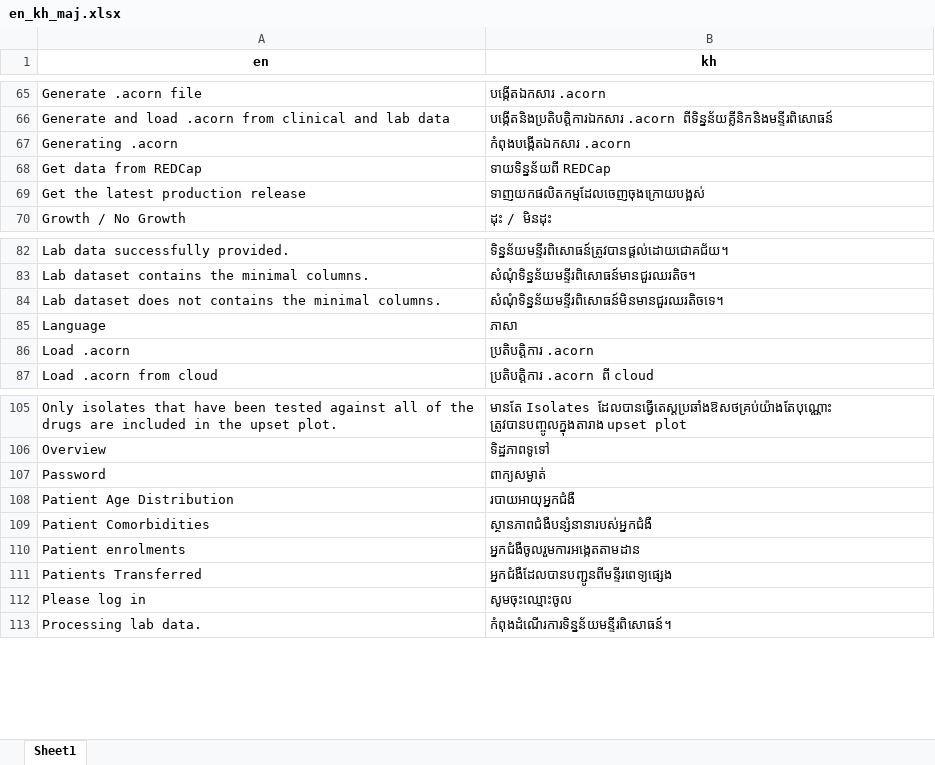
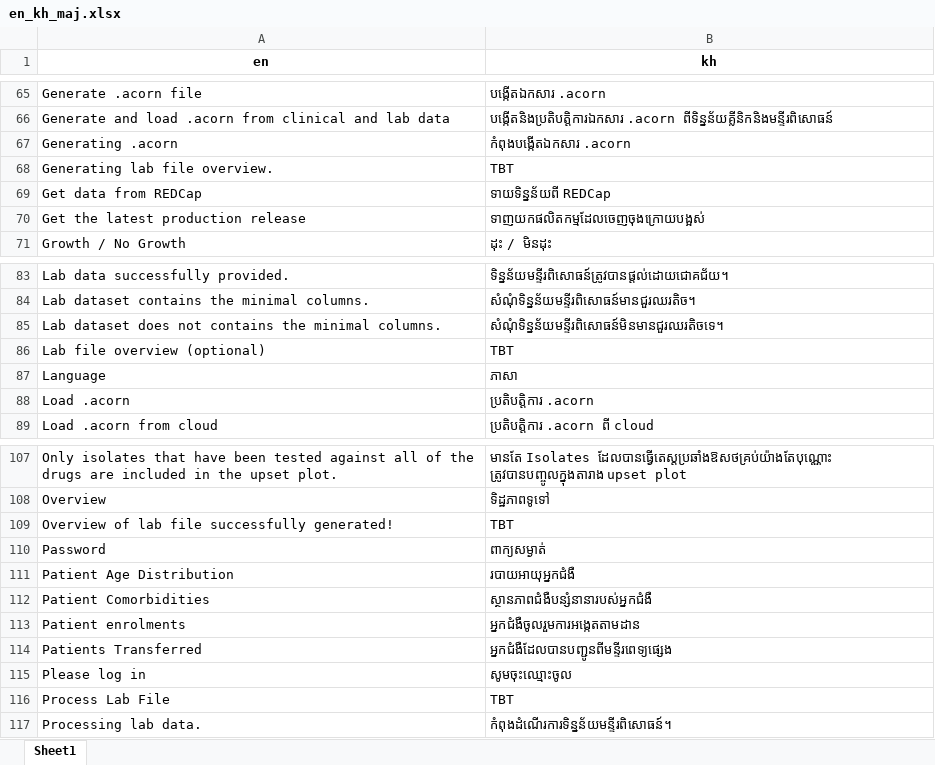
Before and after one commit to acornamr/acorn-dashboard, an Excel workbook: misc/translations/en_kh_maj.xlsx, sheet Sheet1, drawn as a sheet; only a part is shown, gaps mark what is left out; values as stored, in another font and other column widths than the file's, no borders; the diff names each change by its address in the sheet, - before the commit and + after, or states it on an @@ line.

```diff
--- a/misc/translations/en_kh_maj.xlsx (sheet Sheet1)
+++ b/misc/translations/en_kh_maj.xlsx (sheet Sheet1)
+row 68: Generating lab file overview. | TBT
+row 86: Lab file overview (optional) | TBT
+row 109: Overview of lab file successfully generated! | TBT
+row 116: Process Lab File | TBT
```
Also changed, not shown: misc/translations/en_kh_elements_to_update.xlsx, misc/translations/en_la.xlsx, 12 other files.
